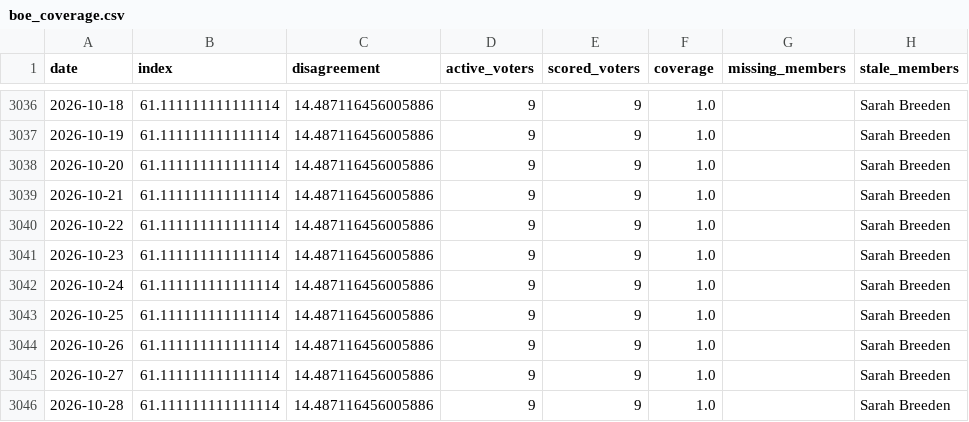
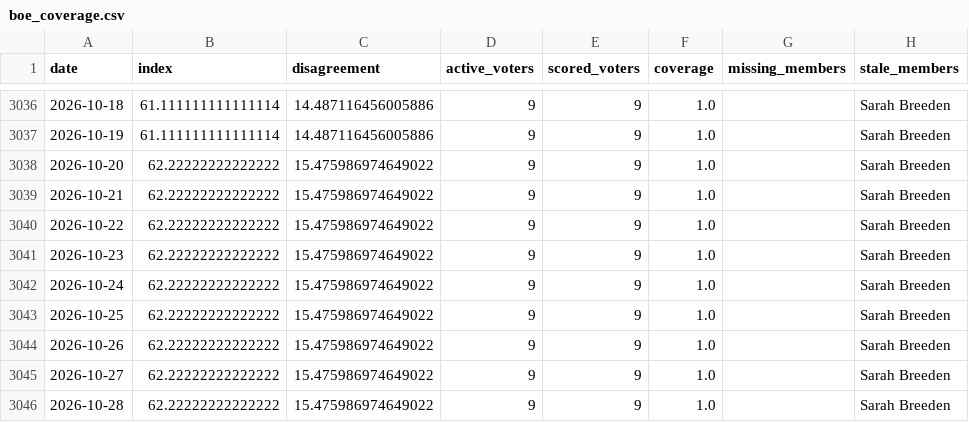
Before and after one commit to Mandamundi/central-bank-voter-index, a CSV file: boe/output/boe_coverage.csv, drawn as a sheet; only a part is shown, gaps mark what is left out.

```diff
--- a/boe/output/boe_coverage.csv
+++ b/boe/output/boe_coverage.csv
@@ -3037,10 +3037,10 @@ date,index,disagreement,active_voters,scored_voters,coverage,missing_members,sta
 2026-10-19,61.111111111111114,14.487116456005886,9,9,1.0,,Sarah Breeden
-2026-10-20,61.111111111111114,14.487116456005886,9,9,1.0,,Sarah Breeden
-2026-10-21,61.111111111111114,14.487116456005886,9,9,1.0,,Sarah Breeden
-2026-10-22,61.111111111111114,14.487116456005886,9,9,1.0,,Sarah Breeden
-2026-10-23,61.111111111111114,14.487116456005886,9,9,1.0,,Sarah Breeden
-2026-10-24,61.111111111111114,14.487116456005886,9,9,1.0,,Sarah Breeden
-2026-10-25,61.111111111111114,14.487116456005886,9,9,1.0,,Sarah Breeden
-2026-10-26,61.111111111111114,14.487116456005886,9,9,1.0,,Sarah Breeden
-2026-10-27,61.111111111111114,14.487116456005886,9,9,1.0,,Sarah Breeden
-2026-10-28,61.111111111111114,14.487116456005886,9,9,1.0,,Sarah Breeden
+2026-10-20,62.22222222222222,15.475986974649022,9,9,1.0,,Sarah Breeden
+2026-10-21,62.22222222222222,15.475986974649022,9,9,1.0,,Sarah Breeden
+2026-10-22,62.22222222222222,15.475986974649022,9,9,1.0,,Sarah Breeden
+2026-10-23,62.22222222222222,15.475986974649022,9,9,1.0,,Sarah Breeden
+2026-10-24,62.22222222222222,15.475986974649022,9,9,1.0,,Sarah Breeden
+2026-10-25,62.22222222222222,15.475986974649022,9,9,1.0,,Sarah Breeden
+2026-10-26,62.22222222222222,15.475986974649022,9,9,1.0,,Sarah Breeden
+2026-10-27,62.22222222222222,15.475986974649022,9,9,1.0,,Sarah Breeden
+2026-10-28,62.22222222222222,15.475986974649022,9,9,1.0,,Sarah Breeden
```
Also changed, not shown: boe/output/boe_speech_disagreement.csv, boe/output/boe_speech_index.csv, 9 other files.
